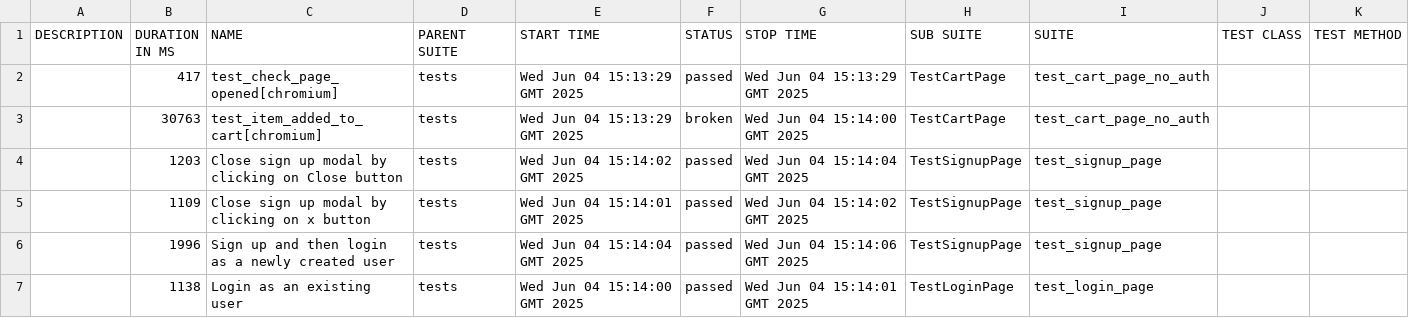
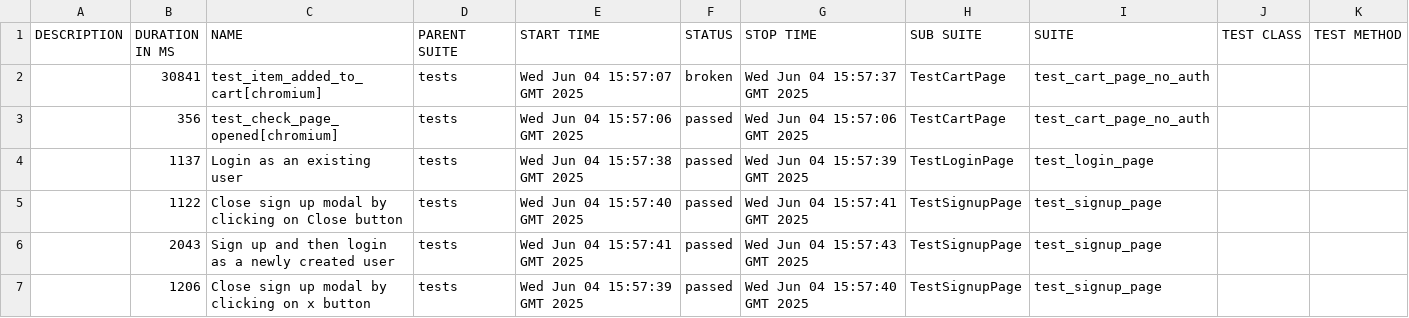
Before and after one commit to PolaArtInt/Demoblaze, a CSV file: 36/data/suites.csv, drawn as a sheet.

```diff
--- a/36/data/suites.csv
+++ b/36/data/suites.csv
@@ -1,7 +1,7 @@
 "DESCRIPTION","DURATION IN MS","NAME","PARENT SUITE","START TIME","STATUS","STOP TIME","SUB SUITE","SUITE","TEST CLASS","TEST METHOD"
-"","417","test_check_page_opened[chromium]","tests","Wed Jun 04 15:13:29 GMT 2025","passed","Wed Jun 04 15:13:29 GMT 2025","TestCartPage","test_cart_page_no_auth","",""
-"","30763","test_item_added_to_cart[chromium]","tests","Wed Jun 04 15:13:29 GMT 2025","broken","Wed Jun 04 15:14:00 GMT 2025","TestCartPage","test_cart_page_no_auth","",""
-"","1203","Close sign up modal by clicking on Close button","tests","Wed Jun 04 15:14:02 GMT 2025","passed","Wed Jun 04 15:14:04 GMT 2025","TestSignupPage","test_signup_page","",""
-"","1109","Close sign up modal by clicking on x button","tests","Wed Jun 04 15:14:01 GMT 2025","passed","Wed Jun 04 15:14:02 GMT 2025","TestSignupPage","test_signup_page","",""
-"","1996","Sign up and then login as a newly created user","tests","Wed Jun 04 15:14:04 GMT 2025","passed","Wed Jun 04 15:14:06 GMT 2025","TestSignupPage","test_signup_page","",""
-"","1138","Login as an existing user","tests","Wed Jun 04 15:14:00 GMT 2025","passed","Wed Jun 04 15:14:01 GMT 2025","TestLoginPage","test_login_page","",""
+"","30841","test_item_added_to_cart[chromium]","tests","Wed Jun 04 15:57:07 GMT 2025","broken","Wed Jun 04 15:57:37 GMT 2025","TestCartPage","test_cart_page_no_auth","",""
+"","356","test_check_page_opened[chromium]","tests","Wed Jun 04 15:57:06 GMT 2025","passed","Wed Jun 04 15:57:06 GMT 2025","TestCartPage","test_cart_page_no_auth","",""
+"","1137","Login as an existing user","tests","Wed Jun 04 15:57:38 GMT 2025","passed","Wed Jun 04 15:57:39 GMT 2025","TestLoginPage","test_login_page","",""
+"","1122","Close sign up modal by clicking on Close button","tests","Wed Jun 04 15:57:40 GMT 2025","passed","Wed Jun 04 15:57:41 GMT 2025","TestSignupPage","test_signup_page","",""
+"","2043","Sign up and then login as a newly created user","tests","Wed Jun 04 15:57:41 GMT 2025","passed","Wed Jun 04 15:57:43 GMT 2025","TestSignupPage","test_signup_page","",""
+"","1206","Close sign up modal by clicking on x button","tests","Wed Jun 04 15:57:39 GMT 2025","passed","Wed Jun 04 15:57:40 GMT 2025","TestSignupPage","test_signup_page","",""
```
Also changed, not shown: 33 other files.
